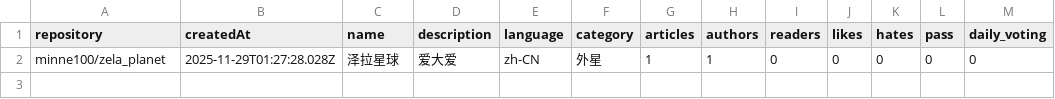
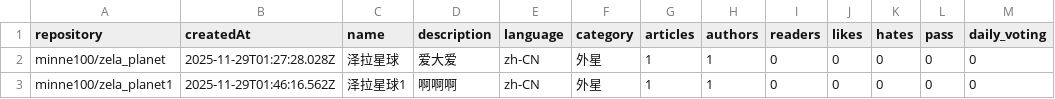
Before and after one commit to DIPCNPO/creations, a TSV file: creations.tsv, drawn as a sheet.

Commit message:
Add project minne100/zela_planet1 to creations.tsv
- Repository: minne100/zela_planet1
- Name: 泽拉星球1
- Issue: #45

```diff
--- a/creations.tsv
+++ b/creations.tsv
@@ -2 +2,2 @@ repository	createdAt	name	description	language	category	articles	authors	readers
 minne100/zela_planet	2025-11-29T01:27:28.028Z	泽拉星球	爱大爱	zh-CN	外星	1	1	0	0	0	0	0
+minne100/zela_planet1	2025-11-29T01:46:16.562Z	泽拉星球1	啊啊啊	zh-CN	外星	1	1	0	0	0	0	0
```
